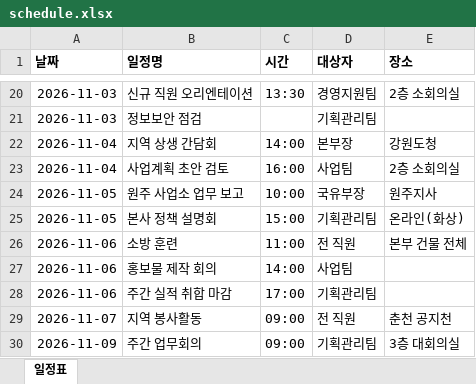
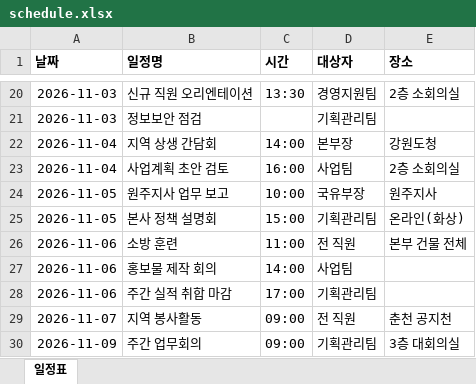
Before and after one commit to chunsy85-ui/gangwon-schedule-helper, an Excel workbook: data/schedule.xlsx, sheet 일정표, drawn as a sheet; only a part is shown, gaps mark what is left out; values as stored, in another font and other column widths than the file's, no borders; the diff names each change by its address in the sheet, - before the commit and + after, or states it on an @@ line.

```diff
--- a/data/schedule.xlsx (sheet 일정표)
+++ b/data/schedule.xlsx (sheet 일정표)
-B24 (일정명): 원주 사업소 업무 보고
+B24 (일정명): 원주지사 업무 보고
```
Also changed, not shown: 3 other files.
